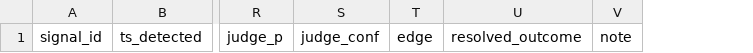
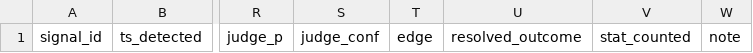
Before and after one commit to keyclaw6/personal-assistant-oc, a TSV file: delphi/domains/ai-releases/signals.tsv, drawn as a sheet; only a part is shown, gaps mark what is left out; the diff names each change by its address in the sheet, - before the commit and + after, or states it on an @@ line.

```diff
--- a/delphi/domains/ai-releases/signals.tsv
+++ b/delphi/domains/ai-releases/signals.tsv
+column V, row 1: stat_counted
```
Also changed, not shown: delphi/domains/ai-releases/leakers.tsv, 15 other files.
